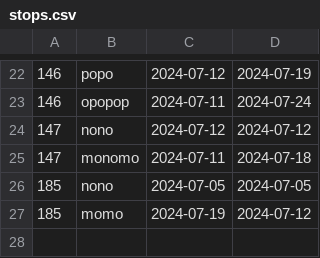
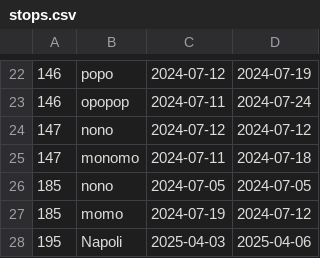
Before and after one commit to MargheritaD/AdventuresProject, a CSV file: stops.csv, drawn as a sheet; only a part is shown, gaps mark what is left out; the diff names each change by its address in the sheet, - before the commit and + after, or states it on an @@ line.

```diff
--- a/stops.csv
+++ b/stops.csv
+row 28: 195 | Napoli | 2025-04-03 | 2025-04-06
```
Also changed, not shown: 7 other files.
